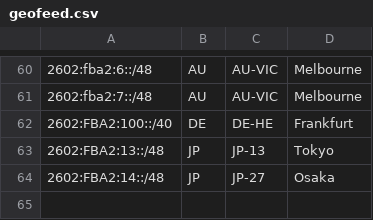
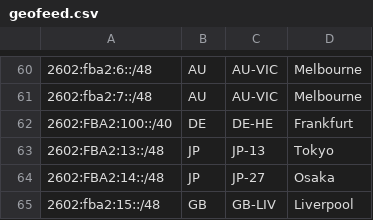
Before and after one commit to Chromatic-Garden-Sites/beakonet, a CSV file: netinfo/geofeed.csv, drawn as a sheet; only a part is shown, gaps mark what is left out.

Commit message:
Update geofeed.csv

```diff
--- a/netinfo/geofeed.csv
+++ b/netinfo/geofeed.csv
@@ -64 +64,2 @@
 2602:FBA2:14::/48,JP,JP-27,Osaka,
+2602:fba2:15::/48,GB,GB-LIV,Liverpool,
```
